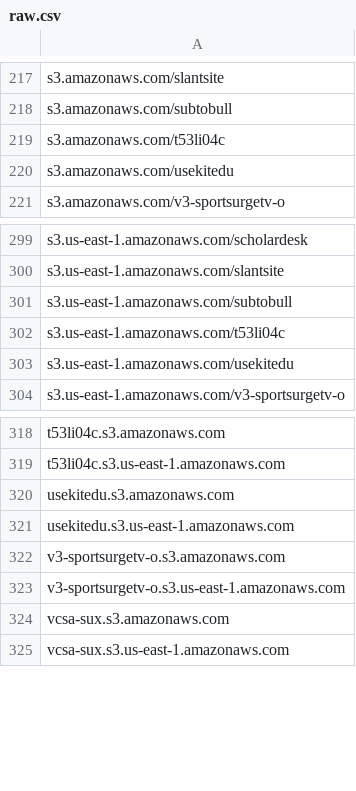
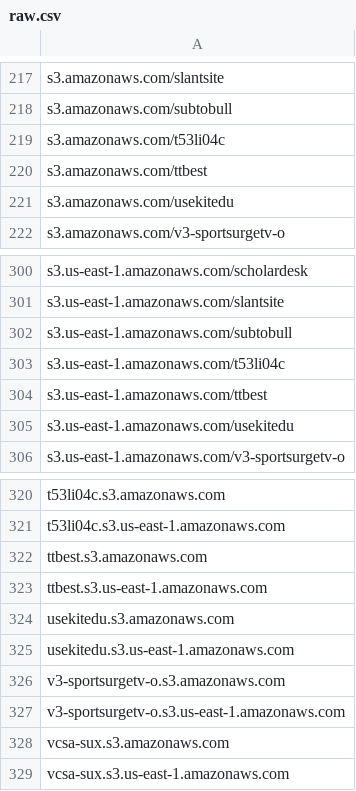
Before and after one commit to 1NobleCyber/ThreatFeed, a CSV file: S3_WebProxies/raw.csv, drawn as a sheet; only a part is shown, gaps mark what is left out.

Commit message:
Add 52 new proxy domains

```diff
--- a/S3_WebProxies/raw.csv
+++ b/S3_WebProxies/raw.csv
@@ -219,2 +219,3 @@ s3.amazonaws.com/subtobull
 s3.amazonaws.com/t53li04c
+s3.amazonaws.com/ttbest
 s3.amazonaws.com/usekitedu
@@ -302,2 +303,3 @@ s3.us-east-1.amazonaws.com/subtobull
 s3.us-east-1.amazonaws.com/t53li04c
+s3.us-east-1.amazonaws.com/ttbest
 s3.us-east-1.amazonaws.com/usekitedu
@@ -319,2 +321,4 @@ t53li04c.s3.amazonaws.com
 t53li04c.s3.us-east-1.amazonaws.com
+ttbest.s3.amazonaws.com
+ttbest.s3.us-east-1.amazonaws.com
 usekitedu.s3.amazonaws.com
```
